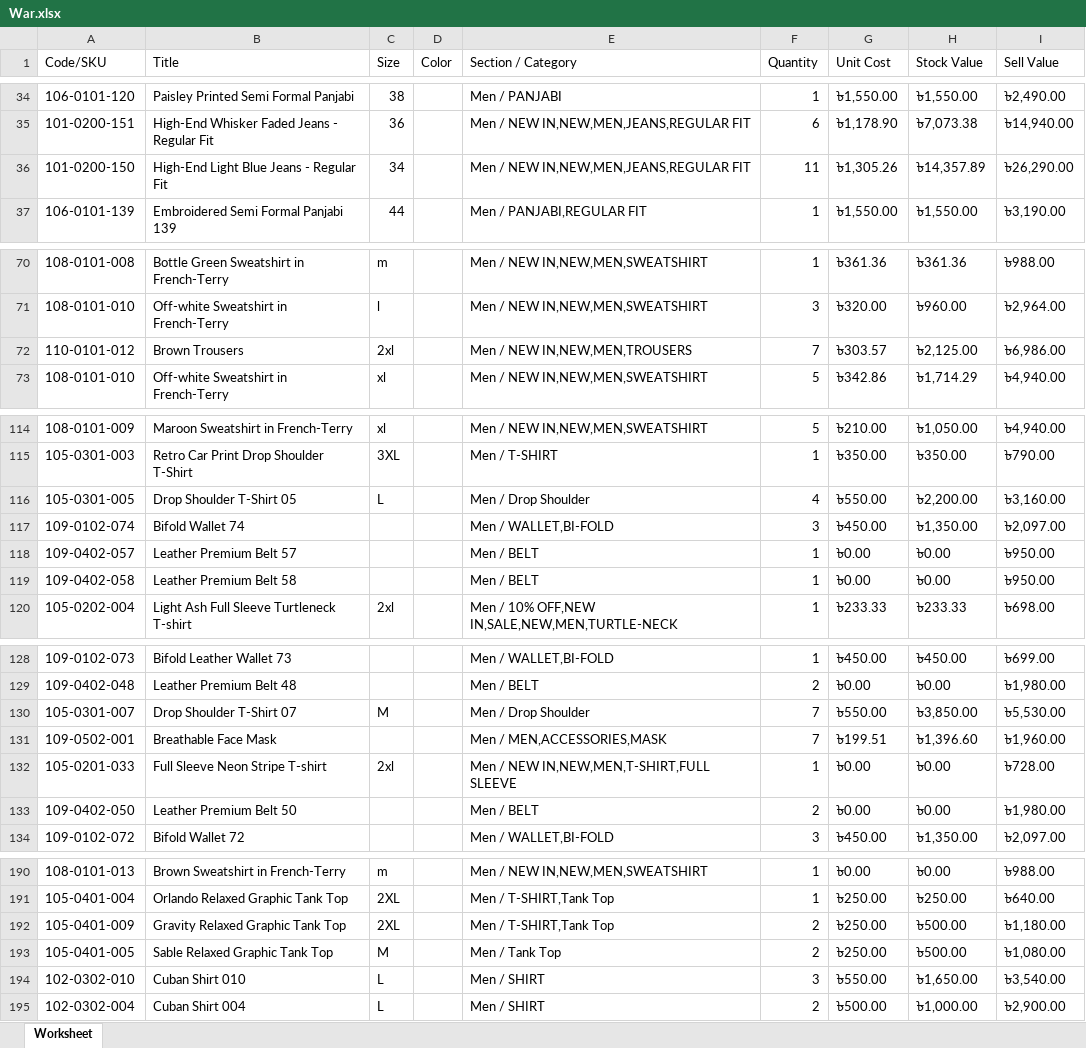
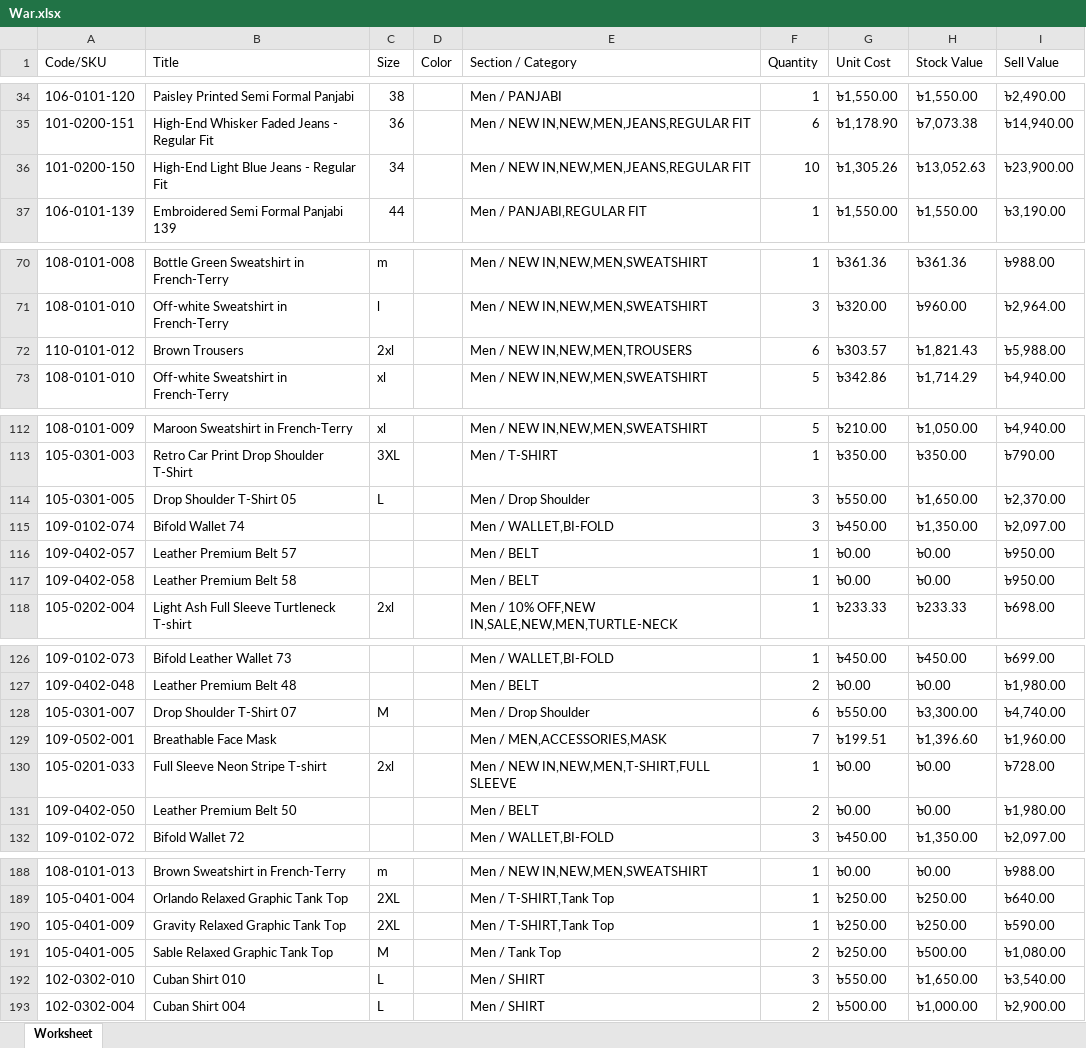
Before and after one commit to Sajid-ul-Islam/DEEN-OPS, an Excel workbook: src/inventory/War.xlsx, sheet Worksheet, drawn as a sheet; only a part is shown, gaps mark what is left out; values as stored, in another font and other column widths than the file's, no borders; addresses are those after the commit; the diff covers the shown part only; the diff names each change by its address in the sheet, - before the commit and + after, or states it on an @@ line.

```diff
--- a/src/inventory/War.xlsx (sheet Worksheet)
+++ b/src/inventory/War.xlsx (sheet Worksheet)
-F36 (Quantity): 11
+F36 (Quantity): 10
-H36 (Stock Value): ৳14,357.89
+H36 (Stock Value): ৳13,052.63
-I36 (Sell Value): ৳26,290.00
+I36 (Sell Value): ৳23,900.00
-F72 (Quantity): 7
+F72 (Quantity): 6
-H72 (Stock Value): ৳2,125.00
+H72 (Stock Value): ৳1,821.43
-I72 (Sell Value): ৳6,986.00
+I72 (Sell Value): ৳5,988.00
-F114 (Quantity): 4
+F114 (Quantity): 3
-H114 (Stock Value): ৳2,200.00
+H114 (Stock Value): ৳1,650.00
-I114 (Sell Value): ৳3,160.00
+I114 (Sell Value): ৳2,370.00
-F128 (Quantity): 7
+F128 (Quantity): 6
-H128 (Stock Value): ৳3,850.00
+H128 (Stock Value): ৳3,300.00
-I128 (Sell Value): ৳5,530.00
+I128 (Sell Value): ৳4,740.00
-F190 (Quantity): 2
+F190 (Quantity): 1
-H190 (Stock Value): ৳500.00
+H190 (Stock Value): ৳250.00
-I190 (Sell Value): ৳1,180.00
+I190 (Sell Value): ৳590.00
```
Also changed, not shown: 3 removed rows and 22 edited cells elsewhere in this sheet, src/inventory/Mir.xlsx, 5 other files.
